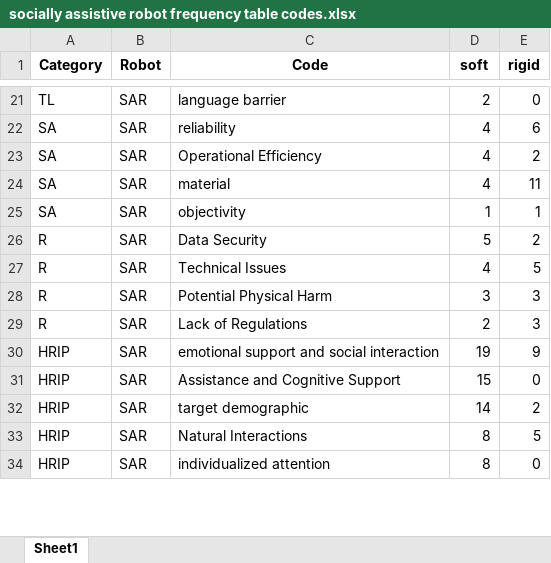
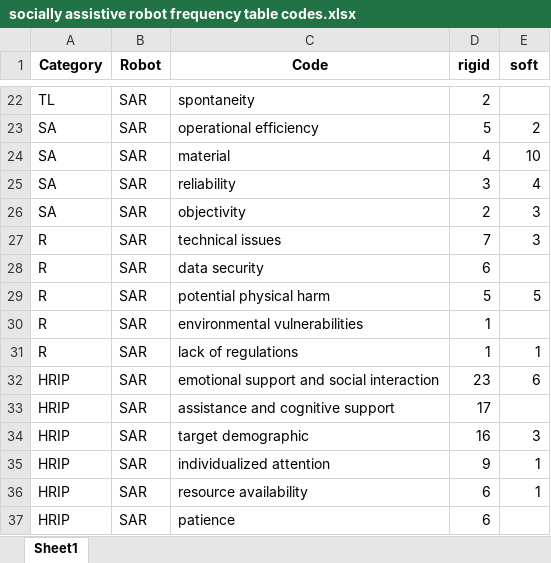
Before and after one commit to FennStatistics/Article_SoftRobotIntervention, an Excel workbook: Analyses/main study - LLM/output/G3/socially assistive robot frequency table codes.xlsx, sheet Sheet1, drawn as a sheet; only a part is shown, gaps mark what is left out; values as stored, in another font and other column widths than the file's, no borders; removed rows and columns are numbered as before the commit, all else as after; the diff covers the shown part only; the diff names each change by its address in the sheet, - before the commit and + after, or states it on an @@ line.

```diff
--- a/Analyses/main study - LLM/output/G3/socially assistive robot frequency table codes.xlsx (sheet Sheet1)
+++ b/Analyses/main study - LLM/output/G3/socially assistive robot frequency table codes.xlsx (sheet Sheet1)
-D1: soft
+D1: rigid
-E1: rigid
+E1: soft
-C22 (Code): language barrier
+C22 (Code): spontaneity
-E22 (soft): 0
+E22 (soft): (empty)
-row 22: SA | SAR | reliability | 4 | 6
-C23 (Code): Operational Efficiency
+C23 (Code): operational efficiency
-D23 (rigid): 4
+D23 (rigid): 5
-E24 (soft): 11
+E24 (soft): 10
+row 25: SA | SAR | reliability | 3 | 4
-D26 (rigid): 1
+D26 (rigid): 2
-E26 (soft): 1
+E26 (soft): 3
+row 27: R | SAR | technical issues | 7 | 3
-C28 (Code): Data Security
+C28 (Code): data security
-D28 (rigid): 5
+D28 (rigid): 6
-E28 (soft): 2
+E28 (soft): (empty)
-C29 (Code): Technical Issues
+C29 (Code): potential physical harm
-D29 (rigid): 4
+D29 (rigid): 5
-C30 (Code): Potential Physical Harm
+C30 (Code): environmental vulnerabilities
-D30 (rigid): 3
+D30 (rigid): 1
-E30 (soft): 3
+E30 (soft): (empty)
-C31 (Code): Lack of Regulations
+C31 (Code): lack of regulations
-D31 (rigid): 2
+D31 (rigid): 1
-E31 (soft): 3
+E31 (soft): 1
-D32 (rigid): 19
+D32 (rigid): 23
-E32 (soft): 9
+E32 (soft): 6
-C33 (Code): Assistance and Cognitive Support
+C33 (Code): assistance and cognitive support
-D33 (rigid): 15
+D33 (rigid): 17
-E33 (soft): 0
+E33 (soft): (empty)
-D34 (rigid): 14
+D34 (rigid): 16
-E34 (soft): 2
+E34 (soft): 3
-row 33: HRIP | SAR | Natural Interactions | 8 | 5
-D35 (rigid): 8
+D35 (rigid): 9
-E35 (soft): 0
+E35 (soft): 1
+row 36: HRIP | SAR | resource availability | 6 | 1
+row 37: HRIP | SAR | patience | 6
```
Also changed, not shown: 9 added rows, 5 removed rows and 75 edited cells elsewhere in this sheet, Analyses/main study - LLM/create tables, graphics G3/outputs/RR_codes_complete.xlsx, Analyses/main study - LLM/create tables, graphics G3/outputs/RR_codes_first20.xlsx, 41 other files.
